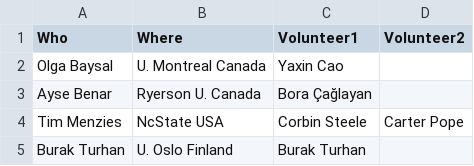
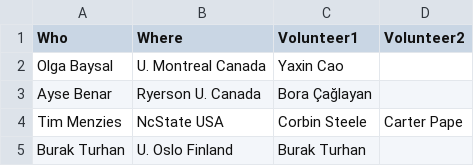
Before and after one commit to opensciences/opensciences.github.io, a CSV file: steeringCommittee.csv, drawn as a sheet.

Commit message:
Update steeringCommittee.csv

```diff
--- a/steeringCommittee.csv
+++ b/steeringCommittee.csv
@@ -3,3 +3,3 @@ Olga Baysal,U. Montreal Canada, Yaxin Cao,
 Ayse Benar,Ryerson U. Canada,Bora Çağlayan ,
-Tim Menzies,NcState USA,Corbin Steele, Carter Pope
+Tim Menzies,NcState USA,Corbin Steele, Carter Pape
 Burak Turhan,U. Oslo Finland,Burak Turhan,
```
